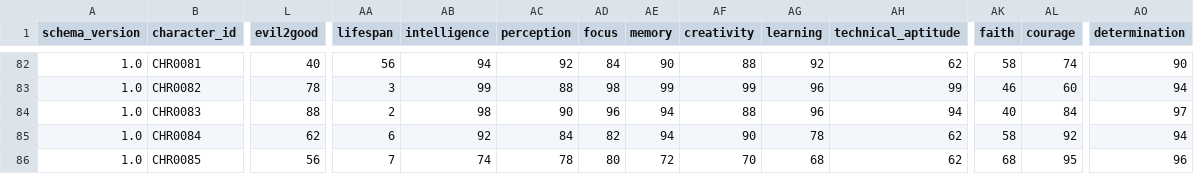
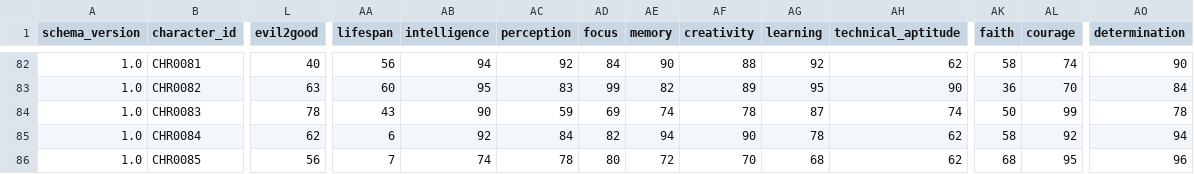
Before and after one commit to sceadwian/zDrugMaker, a CSV file: pyToonRepository/universal_characters_master.csv, drawn as a sheet; only a part is shown, gaps mark what is left out; the diff covers the shown part only; the diff names each change by its address in the sheet, - before the commit and + after, or states it on an @@ line.

```diff
--- a/pyToonRepository/universal_characters_master.csv
+++ b/pyToonRepository/universal_characters_master.csv
-L83 (evil2good): 78
+L83 (evil2good): 63
-AA83 (lifespan): 3
+AA83 (lifespan): 60
-AB83 (intelligence): 99
+AB83 (intelligence): 95
-AC83 (perception): 88
+AC83 (perception): 83
-AD83 (focus): 98
+AD83 (focus): 99
-AE83 (memory): 99
+AE83 (memory): 82
-AF83 (creativity): 99
+AF83 (creativity): 89
-AG83 (learning): 96
+AG83 (learning): 95
-AH83 (technical_aptitude): 99
+AH83 (technical_aptitude): 90
-AK83 (faith): 46
+AK83 (faith): 36
-AL83 (courage): 60
+AL83 (courage): 70
-AO83 (determination): 94
+AO83 (determination): 84
-L84 (evil2good): 88
+L84 (evil2good): 78
-AA84 (lifespan): 2
+AA84 (lifespan): 43
-AB84 (intelligence): 98
+AB84 (intelligence): 90
-AC84 (perception): 90
+AC84 (perception): 59
-AD84 (focus): 96
+AD84 (focus): 69
-AE84 (memory): 94
+AE84 (memory): 74
-AF84 (creativity): 88
+AF84 (creativity): 78
-AG84 (learning): 96
+AG84 (learning): 87
-AH84 (technical_aptitude): 94
+AH84 (technical_aptitude): 74
-AK84 (faith): 40
+AK84 (faith): 50
-AL84 (courage): 84
+AL84 (courage): 99
-AO84 (determination): 97
+AO84 (determination): 78
```
Also changed, not shown: 82 edited cells elsewhere in this file.
